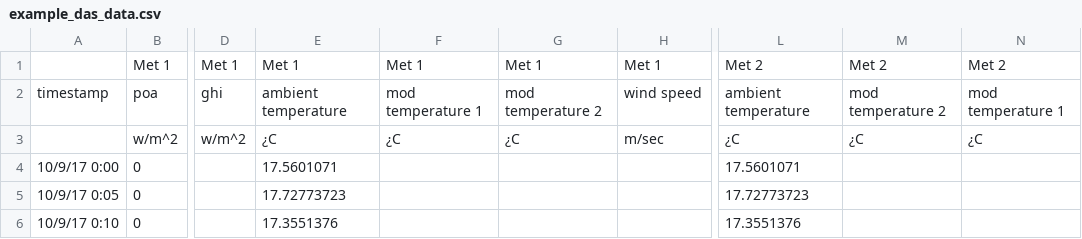
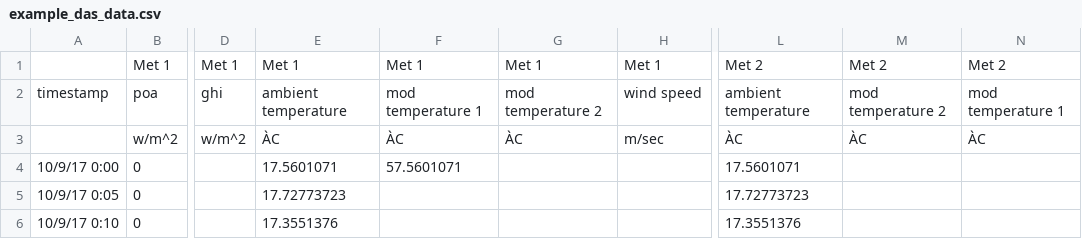
Before and after one commit to pvcaptest/pvcaptest, a CSV file: examples/example_das_data.csv, drawn as a sheet; only a part is shown, gaps mark what is left out; the diff names each change by its address in the sheet, - before the commit and + after, or states it on an @@ line.

Commit message:
Update to example_das_data.csv

```diff
--- a/examples/example_das_data.csv
+++ b/examples/example_das_data.csv
-E3: ¿C
+E3: ÀC
-F3: ¿C
+F3: ÀC
-G3: ¿C
+G3: ÀC
-L3: ¿C
+L3: ÀC
-M3: ¿C
+M3: ÀC
-N3: ¿C
+N3: ÀC
-F4: (empty)
+F4: 57.5601071
```
